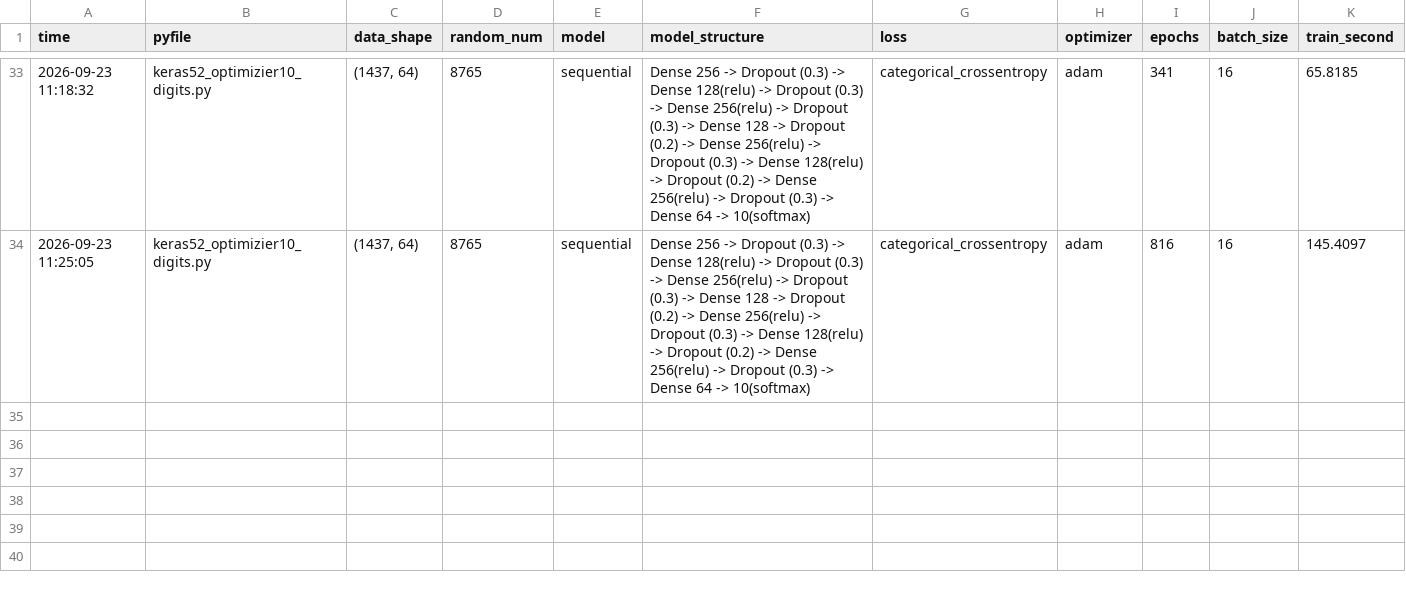
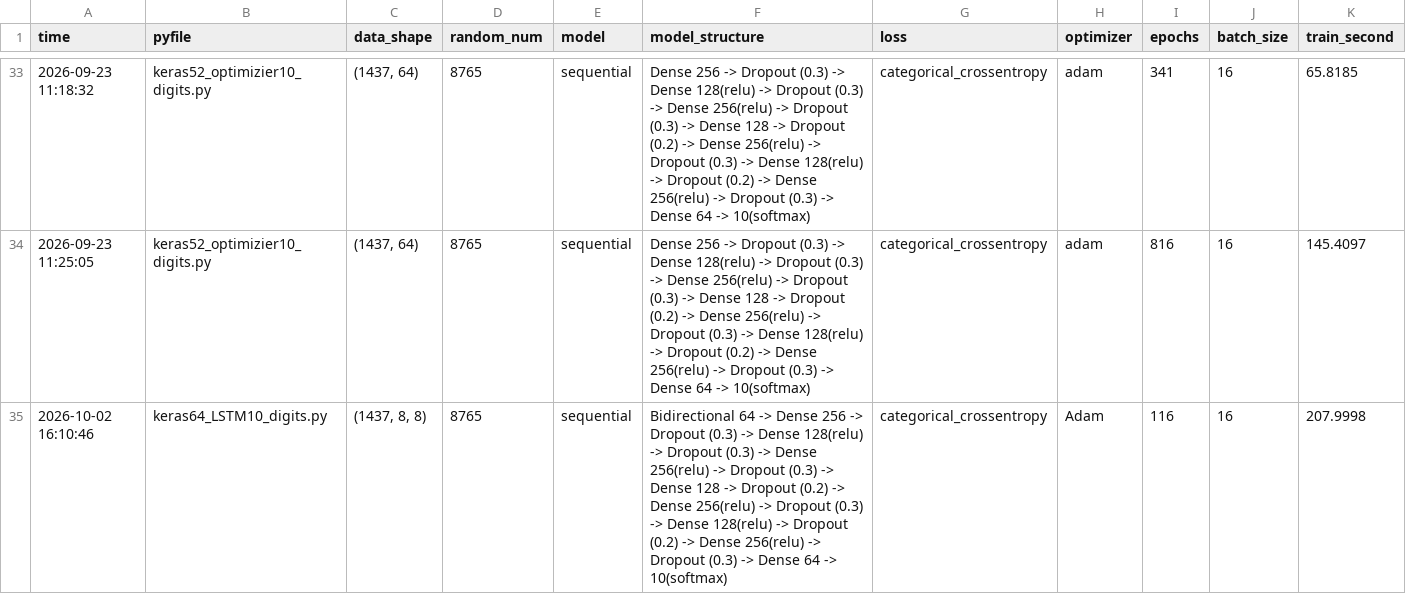
Before and after one commit to jml94-back/puriosa_ai_study, a CSV file: _data/record/digit.csv, drawn as a sheet; only a part is shown, gaps mark what is left out; rows hold the shown columns only; the diff names each change by its address in the sheet, - before the commit and + after, or states it on an @@ line.

```diff
--- a/_data/record/digit.csv
+++ b/_data/record/digit.csv
+row 35: 2026-10-02 16:10:46 | keras64_LSTM10_digits.py | (1437, 8, 8) | 8765 | sequential | Bidirectional 64 -> Dense 256 -> Dropout (0.3) -> Dense 128(relu) -> Dropout (0.3) -> Dense 256(relu) -> Dropout (0.3) -> Dense 128 -> Dropout (0.2) -> Dense 256(relu) -> Dropout (0.3) -> Dense 128(relu) -> Dropout (0.2) -> Dense 256(relu) -> Dropout (0.3) -> Dense 64 -> 10(softmax) | categorical_crossentropy | Adam | 116 | 16 | 207.9998
```
Also changed, not shown: _data/record/covtype.csv, _data/record/kaggle_bike.csv, 29 other files.
